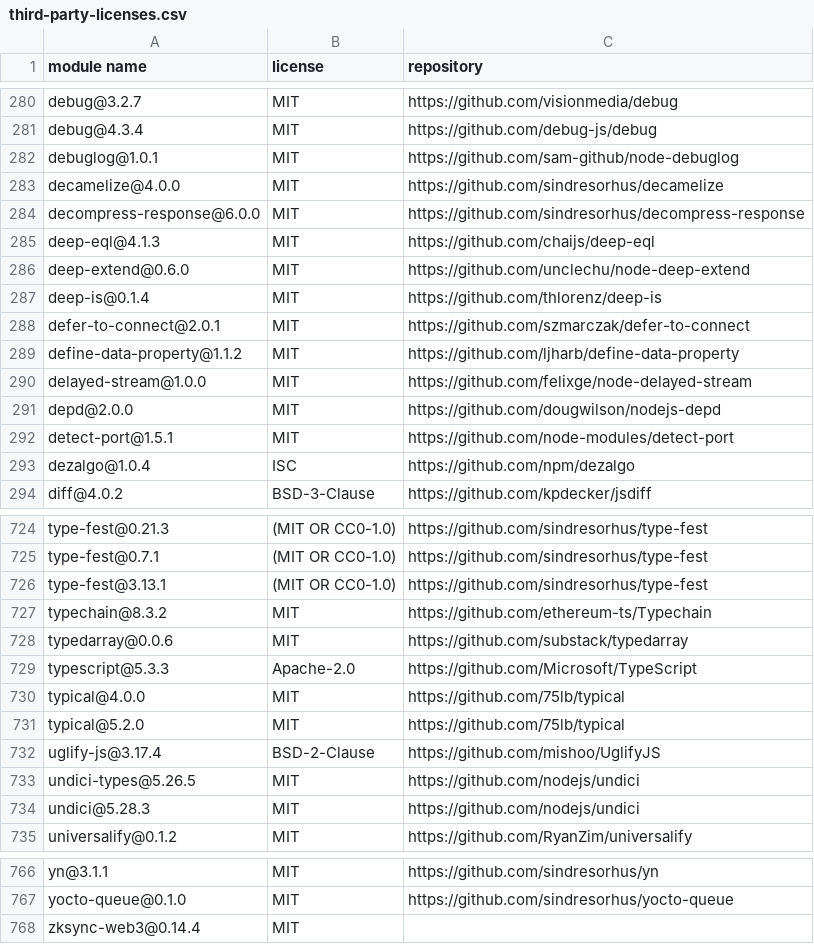
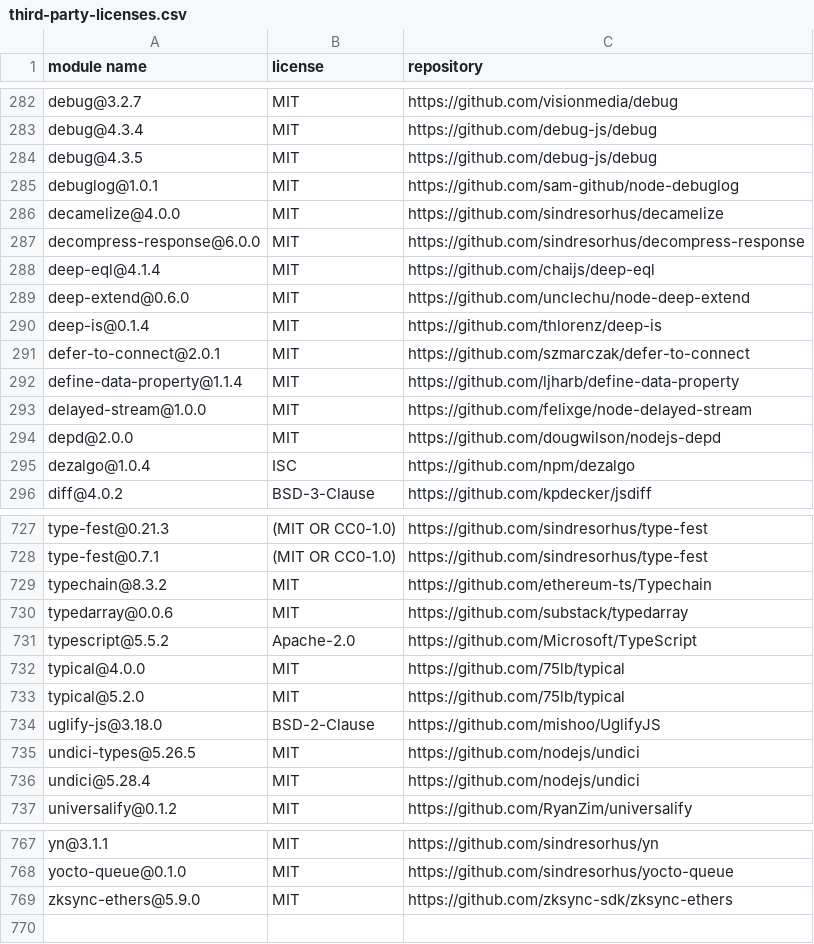
Before and after one commit to fraunhofer-iml/nft-folder-smart-contracts, a CSV file: third-party-licenses/third-party-licenses.csv, drawn as a sheet; only a part is shown, gaps mark what is left out; the diff covers the shown part only.

```diff
--- a/third-party-licenses/third-party-licenses.csv
+++ b/third-party-licenses/third-party-licenses.csv
@@ -281,2 +283,3 @@
 "debug@4.3.4","MIT","https://github.com/debug-js/debug"
+"debug@4.3.5","MIT","https://github.com/debug-js/debug"
 "debuglog@1.0.1","MIT","https://github.com/sam-github/node-debuglog"
@@ -284,3 +287,3 @@
 "decompress-response@6.0.0","MIT","https://github.com/sindresorhus/decompress-response"
-"deep-eql@4.1.3","MIT","https://github.com/chaijs/deep-eql"
+"deep-eql@4.1.4","MIT","https://github.com/chaijs/deep-eql"
 "deep-extend@0.6.0","MIT","https://github.com/unclechu/node-deep-extend"
@@ -288,6 +291,5 @@
 "defer-to-connect@2.0.1","MIT","https://github.com/szmarczak/defer-to-connect"
-"define-data-property@1.1.2","MIT","https://github.com/ljharb/define-data-property"
+"define-data-property@1.1.4","MIT","https://github.com/ljharb/define-data-property"
 "delayed-stream@1.0.0","MIT","https://github.com/felixge/node-delayed-stream"
 "depd@2.0.0","MIT","https://github.com/dougwilson/nodejs-depd"
-"detect-port@1.5.1","MIT","https://github.com/node-modules/detect-port"
 "dezalgo@1.0.4","ISC","https://github.com/npm/dezalgo"
@@ -725,11 +728,10 @@
 "type-fest@0.7.1","(MIT OR CC0-1.0)","https://github.com/sindresorhus/type-fest"
-"type-fest@3.13.1","(MIT OR CC0-1.0)","https://github.com/sindresorhus/type-fest"
 "typechain@8.3.2","MIT","https://github.com/ethereum-ts/Typechain"
 "typedarray@0.0.6","MIT","https://github.com/substack/typedarray"
-"typescript@5.3.3","Apache-2.0","https://github.com/Microsoft/TypeScript"
+"typescript@5.5.2","Apache-2.0","https://github.com/Microsoft/TypeScript"
 "typical@4.0.0","MIT","https://github.com/75lb/typical"
 "typical@5.2.0","MIT","https://github.com/75lb/typical"
-"uglify-js@3.17.4","BSD-2-Clause","https://github.com/mishoo/UglifyJS"
+"uglify-js@3.18.0","BSD-2-Clause","https://github.com/mishoo/UglifyJS"
 "undici-types@5.26.5","MIT","https://github.com/nodejs/undici"
-"undici@5.28.3","MIT","https://github.com/nodejs/undici"
+"undici@5.28.4","MIT","https://github.com/nodejs/undici"
 "universalify@0.1.2","MIT","https://github.com/RyanZim/universalify"
@@ -767,2 +768,2 @@
 "yocto-queue@0.1.0","MIT","https://github.com/sindresorhus/yocto-queue"
-"zksync-web3@0.14.4","MIT",""
+"zksync-ethers@5.9.0","MIT","https://github.com/zksync-sdk/zksync-ethers"
```
Also changed, not shown: 8 added rows, 6 removed rows and 70 edited cells elsewhere in this file, 26 other files.
